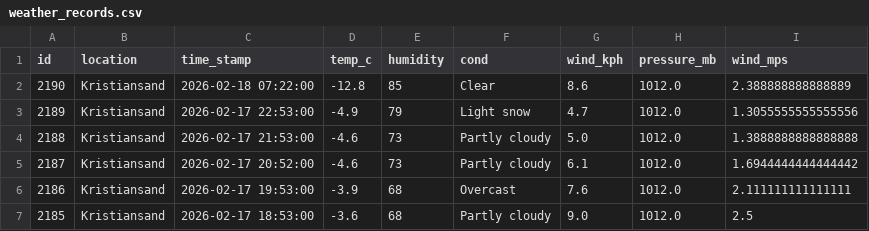
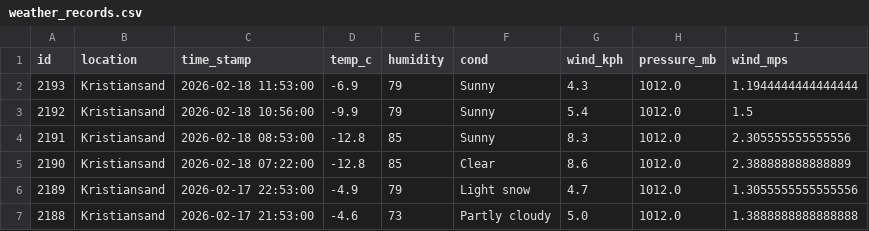
Before and after one commit to Frank-Ellingsen/krs_weather_report, a CSV file: docs/weather_records.csv, drawn as a sheet; only a part is shown; the shorter side is filled out with more unchanged rows; the diff names each change by its address in the sheet, - before the commit and + after, or states it on an @@ line.

```diff
--- a/docs/weather_records.csv
+++ b/docs/weather_records.csv
+row 2: 2193 | Kristiansand | 2026-02-18 11:53:00 | -6.9 | 79 | Sunny | 4.3 | 1012.0 | 1.1944444444444444
+row 3: 2192 | Kristiansand | 2026-02-18 10:56:00 | -9.9 | 79 | Sunny | 5.4 | 1012.0 | 1.5
+row 4: 2191 | Kristiansand | 2026-02-18 08:53:00 | -12.8 | 85 | Sunny | 8.3 | 1012.0 | 2.305555555555556
```
Also changed, not shown: 2 other files.
